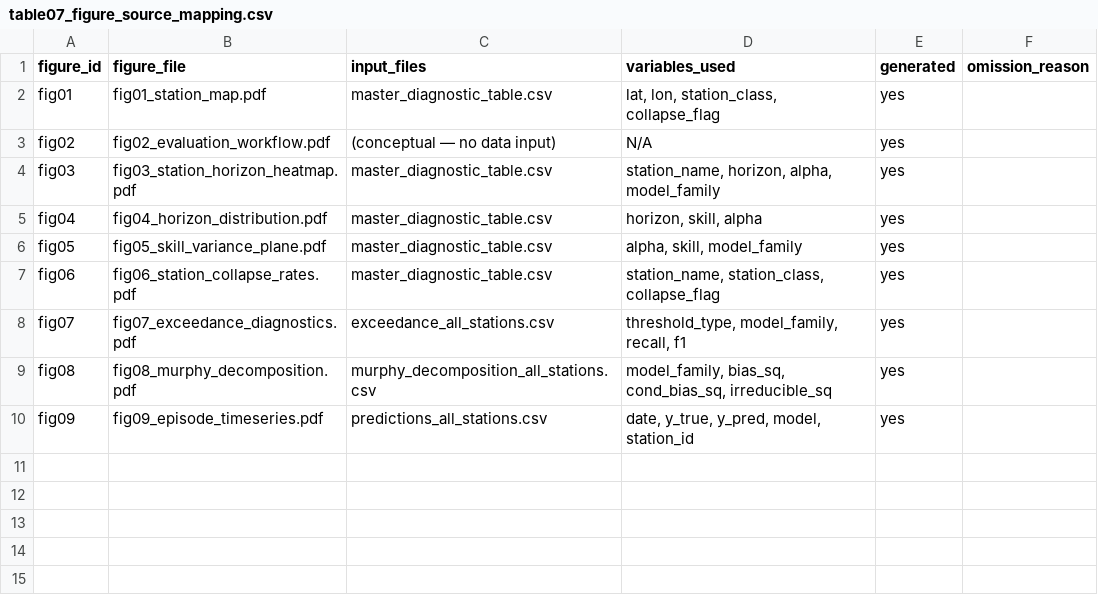
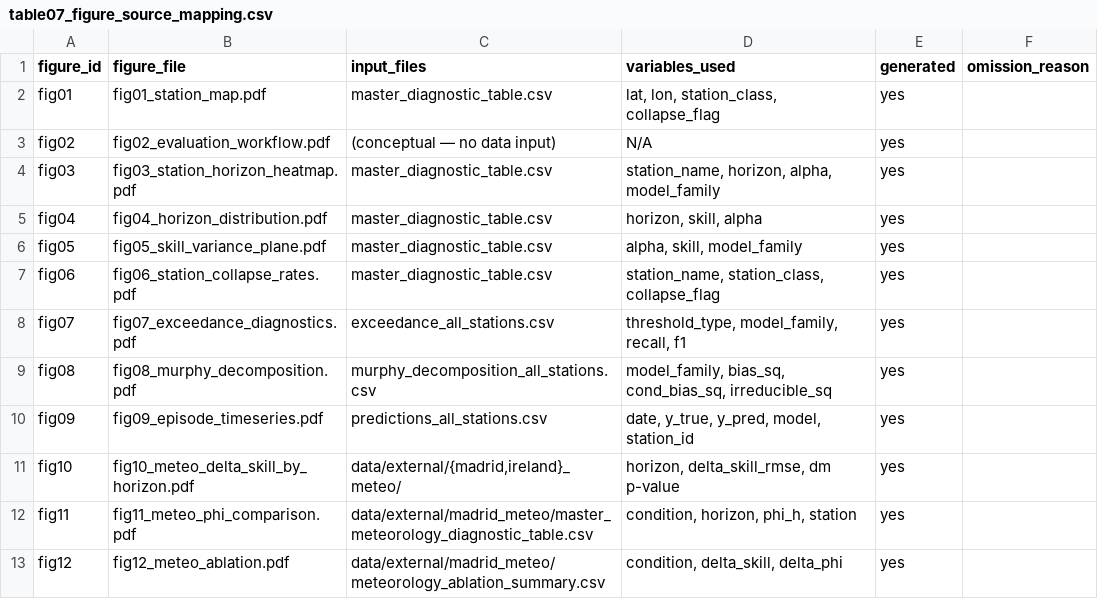
Before and after one commit to fedeg-umh-es/varret-pm10-paper, a CSV file: outputs/tables/table07_figure_source_mapping.csv, drawn as a sheet; the diff names each change by its address in the sheet, - before the commit and + after, or states it on an @@ line.

```diff
--- a/outputs/tables/table07_figure_source_mapping.csv
+++ b/outputs/tables/table07_figure_source_mapping.csv
+row 11: fig10 | fig10_meteo_delta_skill_by_horizon.pdf | data/external/{madrid,ireland}_meteo/ | horizon, delta_skill_rmse, dm p-value | yes
+row 12: fig11 | fig11_meteo_phi_comparison.pdf | data/external/madrid_meteo/master_meteorology_diagnostic_table.csv | condition, horizon, phi_h, station | yes
+row 13: fig12 | fig12_meteo_ablation.pdf | data/external/madrid_meteo/meteorology_ablation_summary.csv | condition, delta_skill, delta_phi | yes
```
Also changed, not shown: 21 other files.
